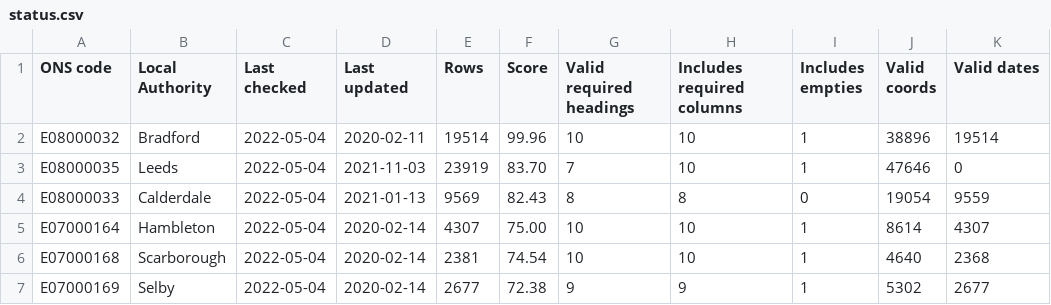
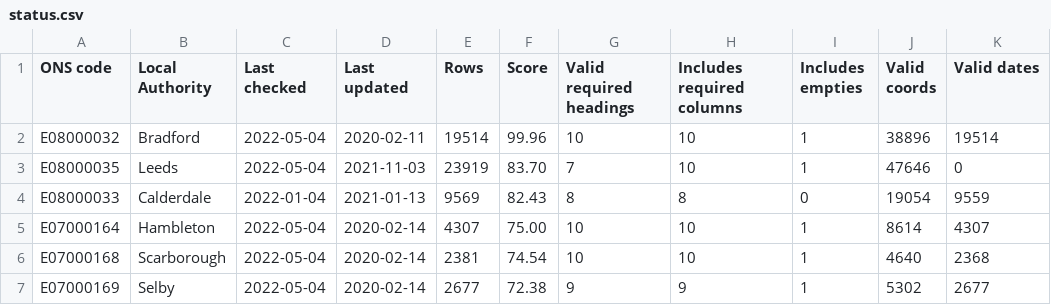
Before and after one commit to odileeds/business-rates, a CSV file: status.csv, drawn as a sheet; only a part is shown; the diff names each change by its address in the sheet, - before the commit and + after, or states it on an @@ line.

```diff
--- a/status.csv
+++ b/status.csv
-C4 (Last checked): 2022-05-04
+C4 (Last checked): 2022-01-04
```
Also changed, not shown: 1 other file.
